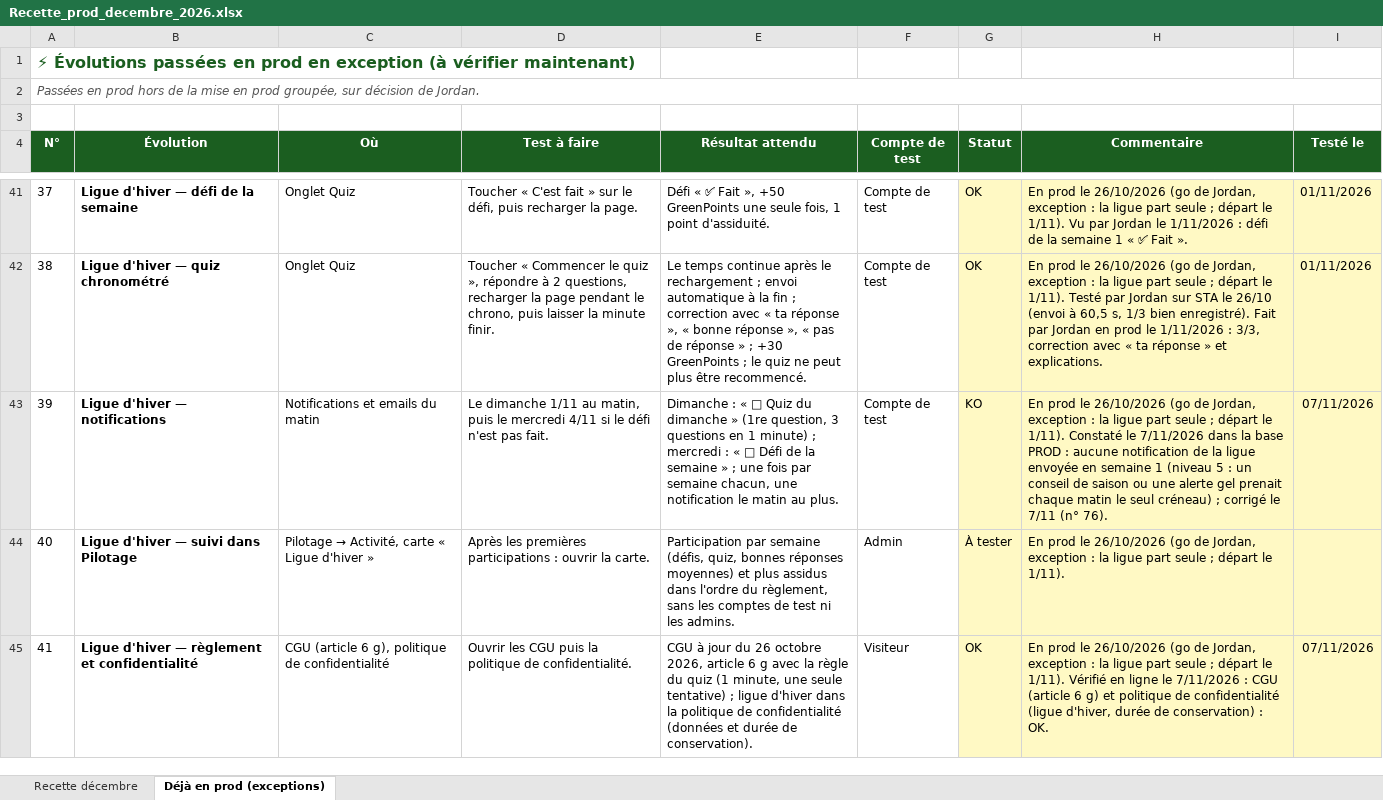
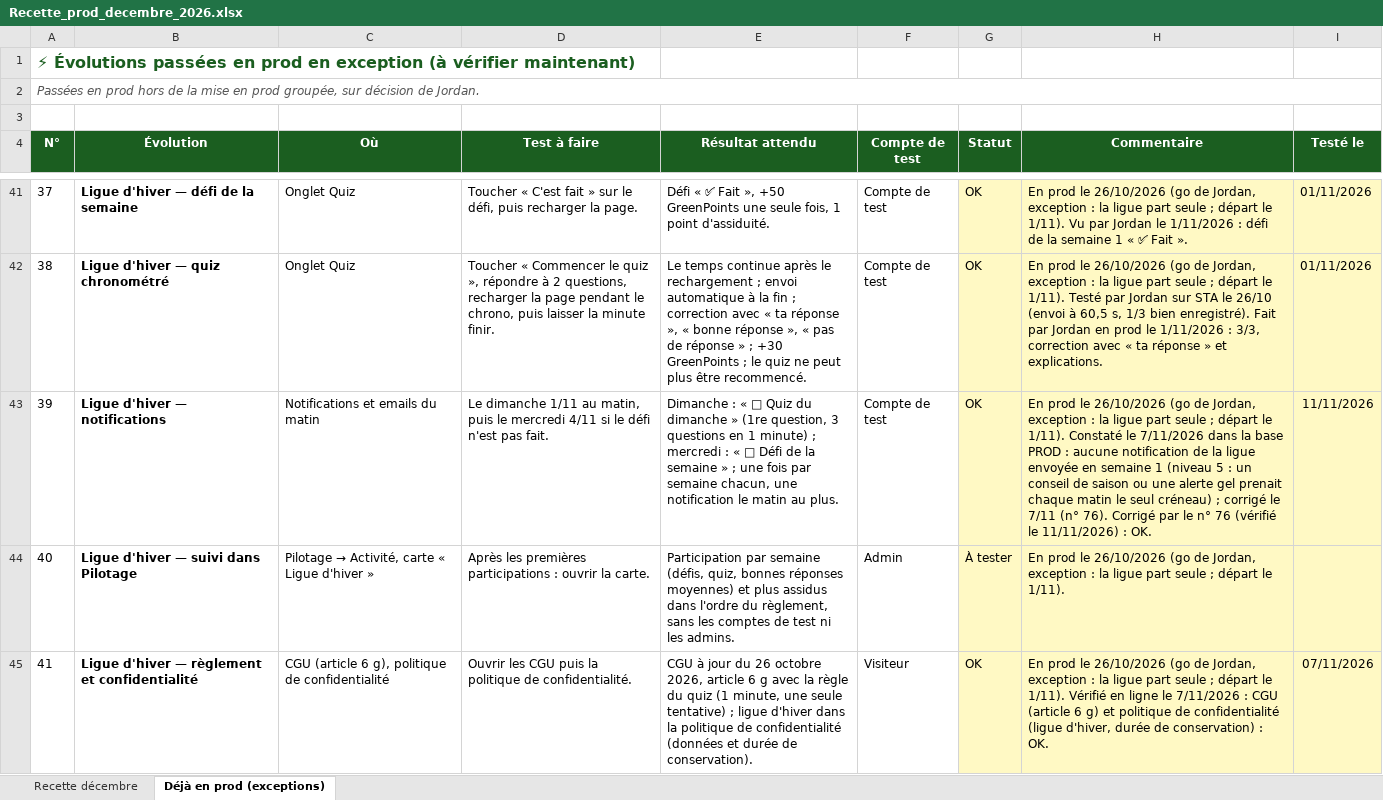
Before and after one commit to Joayilan68/greenkeeper, an Excel workbook: docs/recette/Recette_prod_decembre_2026.xlsx, sheet Déjà en prod (exceptions), drawn as a sheet; only a part is shown, gaps mark what is left out; values as stored, in another font and other column widths than the file's, no borders; conditional formats not drawn; the diff covers the shown part only; the diff names each change by its address in the sheet, - before the commit and + after, or states it on an @@ line.

```diff
--- a/docs/recette/Recette_prod_decembre_2026.xlsx (sheet Déjà en prod (exceptions))
+++ b/docs/recette/Recette_prod_decembre_2026.xlsx (sheet Déjà en prod (exceptions))
-G43 (Statut): KO
+G43 (Statut): OK
-H43 (Commentaire): …(n° 76).
+H43 (Commentaire): …(n° 76). Corrigé par le n° 76 (vérifié le 11/11/2026) : OK.
-I43 (Testé le): 07/11/2026
+I43 (Testé le): 11/11/2026
```
Also changed, not shown: 3 edited cells elsewhere in this sheet, 1 other file.
